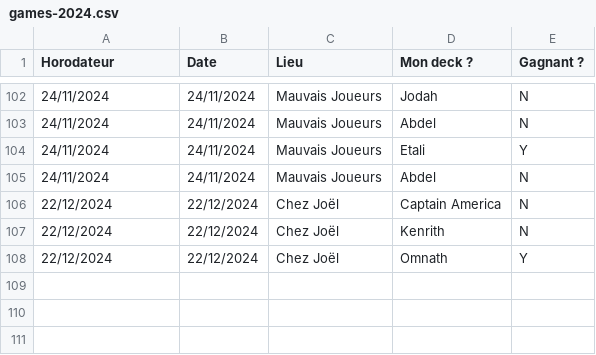
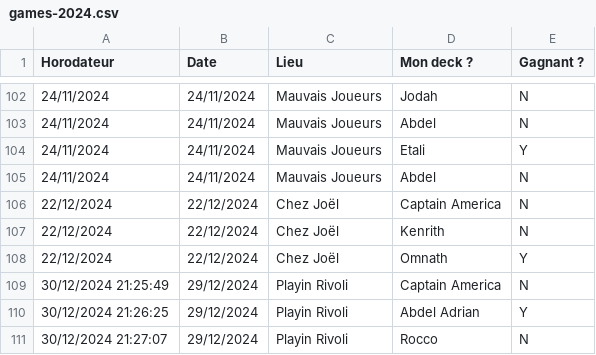
Before and after one commit to troussej/edh-stats, a CSV file: public/cache/games-2024.csv, drawn as a sheet; only a part is shown, gaps mark what is left out; the diff names each change by its address in the sheet, - before the commit and + after, or states it on an @@ line.

```diff
--- a/public/cache/games-2024.csv
+++ b/public/cache/games-2024.csv
+row 109: 30/12/2024 21:25:49 | 29/12/2024 | Playin Rivoli | Captain America | N
+row 110: 30/12/2024 21:26:25 | 29/12/2024 | Playin Rivoli | Abdel Adrian | Y
+row 111: 30/12/2024 21:27:07 | 29/12/2024 | Playin Rivoli | Rocco | N
```
Also changed, not shown: public/cache/games-2025.csv, 3 other files.
